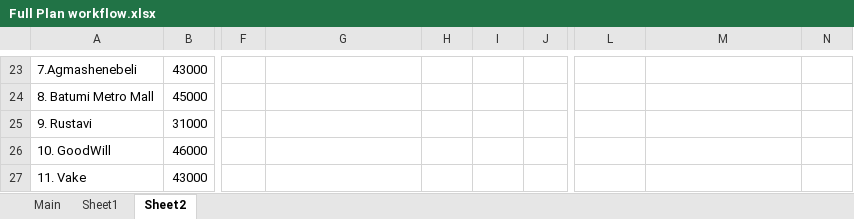
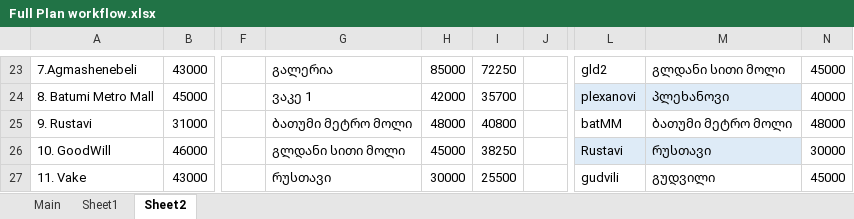
Before and after one commit to lukriko/sales_main, an Excel workbook: sales_app/data/Full Plan workflow.xlsx, sheet Sheet2, drawn as a sheet; only a part is shown, gaps mark what is left out; values as stored, in another font and other column widths than the file's, no borders; the diff covers the shown part only; the diff names each change by its address in the sheet, - before the commit and + after, or states it on an @@ line.

```diff
--- a/sales_app/data/Full Plan workflow.xlsx (sheet Sheet2)
+++ b/sales_app/data/Full Plan workflow.xlsx (sheet Sheet2)
-G23: (empty)
+G23: გალერია
-H23: (empty)
+H23: 85000
-I23: (empty)
+I23: 72250
-L23: (empty)
+L23: gld2
-M23: (empty)
+M23: გლდანი სითი მოლი
-N23: (empty)
+N23: 45000
-G24: (empty)
+G24: ვაკე 1
-H24: (empty)
+H24: 42000
-I24: (empty)
+I24: 35700
-L24: (empty)
+L24: plexanovi
-L24:M24 fill: none
+L24:M24 fill: #DEEBF7
-M24: (empty)
+M24: პლეხანოვი
-N24: (empty)
+N24: 40000
-G25: (empty)
+G25: ბათუმი მეტრო მოლი
-H25: (empty)
+H25: 48000
-I25: (empty)
+I25: 40800
-L25: (empty)
+L25: batMM
-M25: (empty)
+M25: ბათუმი მეტრო მოლი
-N25: (empty)
+N25: 48000
-G26: (empty)
+G26: გლდანი სითი მოლი
-H26: (empty)
+H26: 45000
-I26: (empty)
+I26: 38250
-L26: (empty)
+L26: Rustavi
-L26:M26 fill: none
+L26:M26 fill: #DEEBF7
-M26: (empty)
+M26: რუსთავი
-N26: (empty)
+N26: 30000
-G27: (empty)
+G27: რუსთავი
-H27: (empty)
+H27: 30000
-I27: (empty)
+I27: 25500
-L27: (empty)
+L27: gudvili
-M27: (empty)
+M27: გუდვილი
-N27: (empty)
+N27: 45000
```
Also changed, not shown: 1 added row, 42 edited cells and cell formats elsewhere in this sheet, sheet Main, 1 other file.
